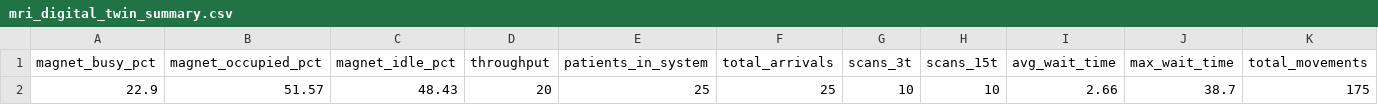
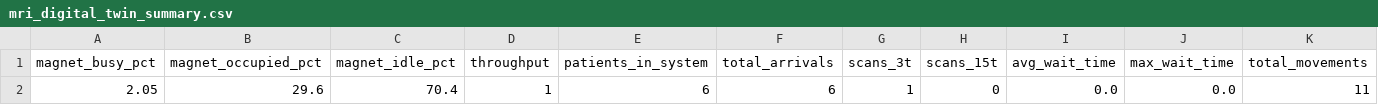
Before and after one commit to bhavik-knight/5560-MRI-Project, a CSV file: results/mri_digital_twin_summary.csv, drawn as a sheet; only a part is shown; removed rows and columns are numbered as before the commit, all else as after; rows hold the shown columns only; the diff names each change by its address in the sheet, - before the commit and + after, or states it on an @@ line.

```diff
--- a/results/mri_digital_twin_summary.csv
+++ b/results/mri_digital_twin_summary.csv
-row 2: 22.9 | 51.57 | 48.43 | 20 | 25 | 25 | 10 | 10 | 2.66 | 38.7 | 175
+row 2: 2.05 | 29.6 | 70.4 | 1 | 6 | 6 | 1 | 0 | 0.0 | 0.0 | 11
```
Also changed, not shown: results/mri_digital_twin_states.csv, results/mri_digital_twin_waiting_room.csv, 9 other files.
